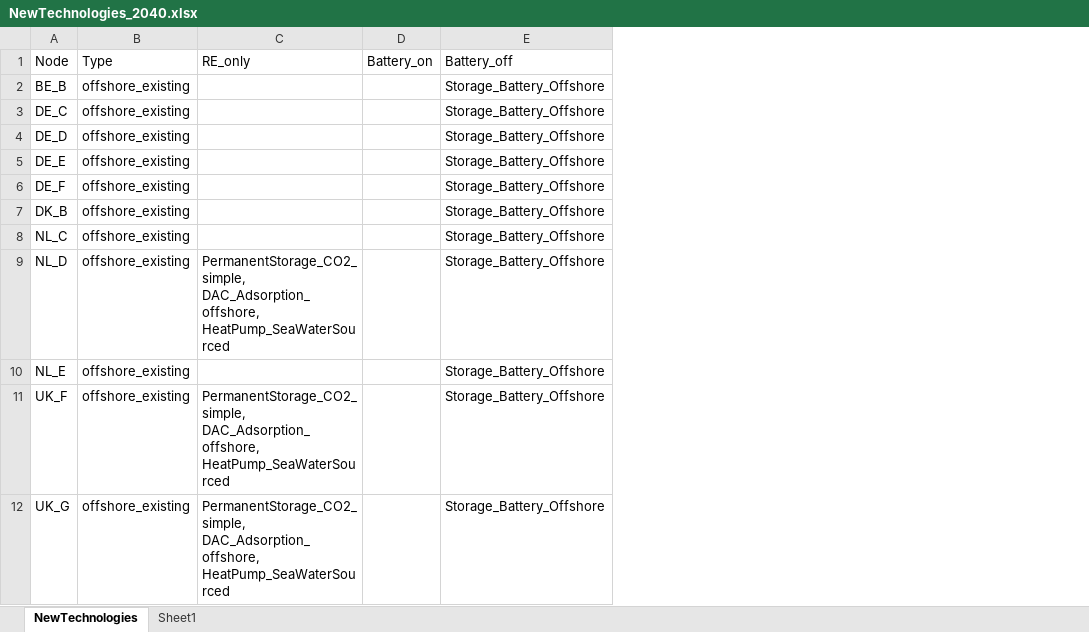
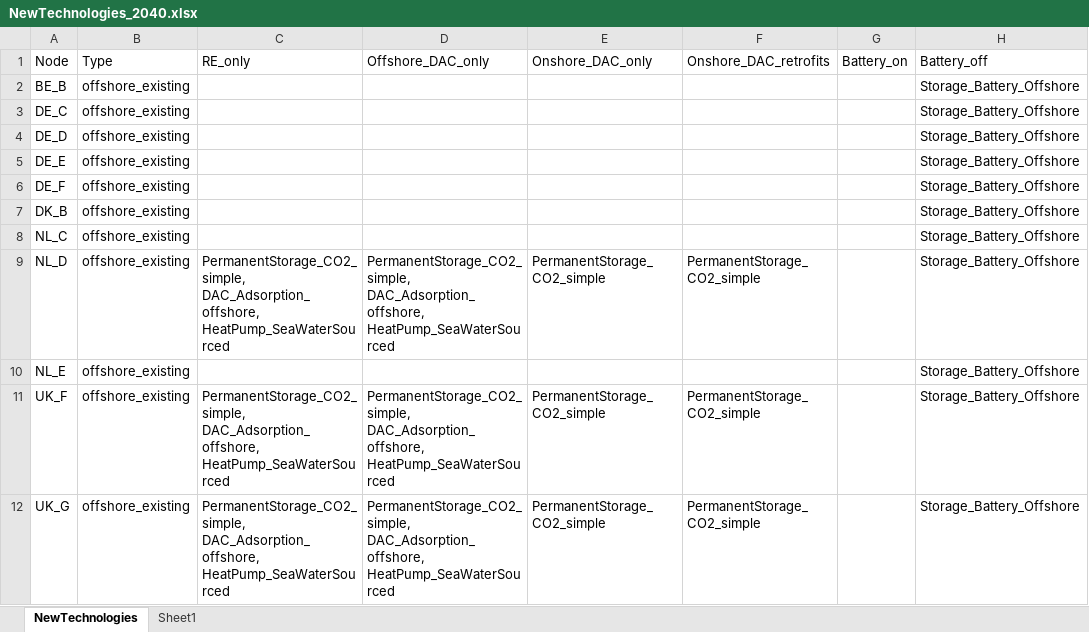
Before and after one commit to MaianTohver/Key-Infrastructure-North-Sea-CodeAndData, an Excel workbook: mes_north_sea/clean_data/new_technologies/NewTechnologies_2040.xlsx, sheet NewTechnologies, drawn as a sheet; only a part is shown; values as stored, in another font and other column widths than the file's, no borders; the diff names each change by its address in the sheet, - before the commit and + after, or states it on an @@ line.

Commit message:
clean version for server run

```diff
--- a/mes_north_sea/clean_data/new_technologies/NewTechnologies_2040.xlsx (sheet NewTechnologies)
+++ b/mes_north_sea/clean_data/new_technologies/NewTechnologies_2040.xlsx (sheet NewTechnologies)
+column D (Offshore_DAC_only), rows 9-12: PermanentStorage_CO2_simple, DAC_Adsorption_offshore, HeatPump_SeaWaterSourced |  | PermanentStorage_CO2_simple, DAC_Adsorption_offshore, HeatPump_SeaWaterSourced | PermanentStorage_CO2_simple, DAC_Adsorption_offshore, HeatPump_SeaWaterSourced
+column E (Onshore_DAC_only), rows 9-12: PermanentStorage_CO2_simple |  | PermanentStorage_CO2_simple | PermanentStorage_CO2_simple
+column F (Onshore_DAC_retrofits), rows 9-12: PermanentStorage_CO2_simple |  | PermanentStorage_CO2_simple | PermanentStorage_CO2_simple
```
Also changed, not shown: formulas that keep their value, 10 other files.
